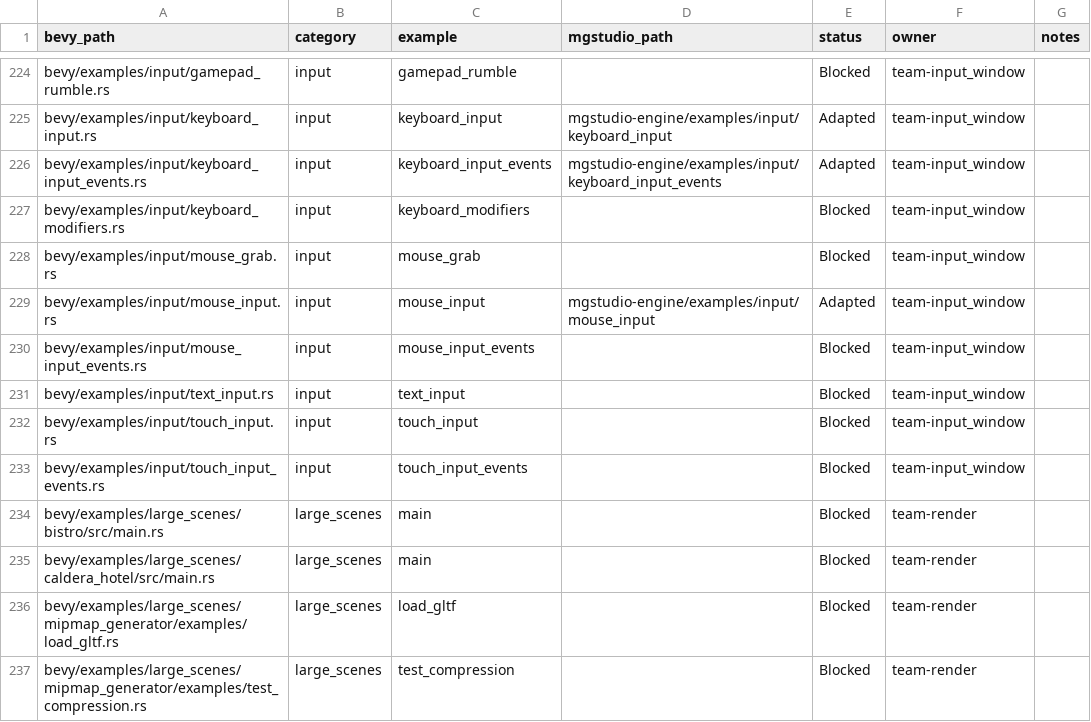
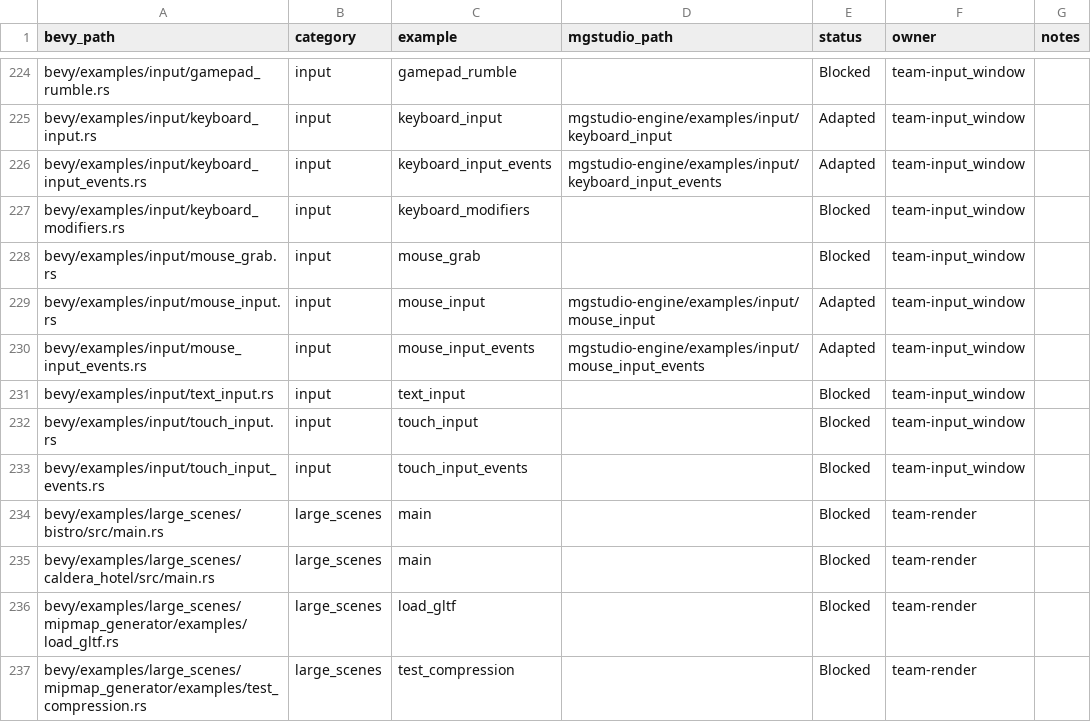
Before and after one commit to moonbit-community/mgstudio, a CSV file: docs/parity/bevy_example_parity.csv, drawn as a sheet; only a part is shown, gaps mark what is left out.

Commit message:
port input mouse_input_events example

```diff
--- a/docs/parity/bevy_example_parity.csv
+++ b/docs/parity/bevy_example_parity.csv
@@ -229,3 +229,3 @@ bevy/examples/input/mouse_grab.rs,input,mouse_grab,,Blocked,team-input_window,
 bevy/examples/input/mouse_input.rs,input,mouse_input,mgstudio-engine/examples/input/mouse_input,Adapted,team-input_window,
-bevy/examples/input/mouse_input_events.rs,input,mouse_input_events,,Blocked,team-input_window,
+bevy/examples/input/mouse_input_events.rs,input,mouse_input_events,mgstudio-engine/examples/input/mouse_input_events,Adapted,team-input_window,
 bevy/examples/input/text_input.rs,input,text_input,,Blocked,team-input_window,
```
Also changed, not shown: 6 other files.
